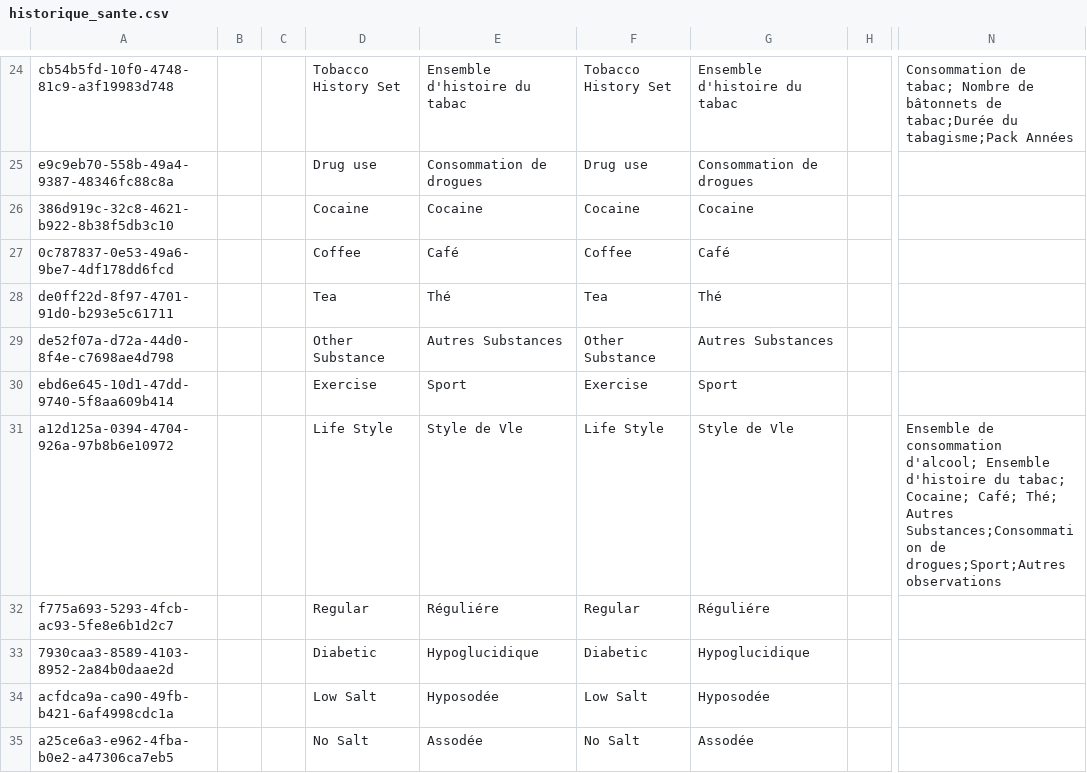
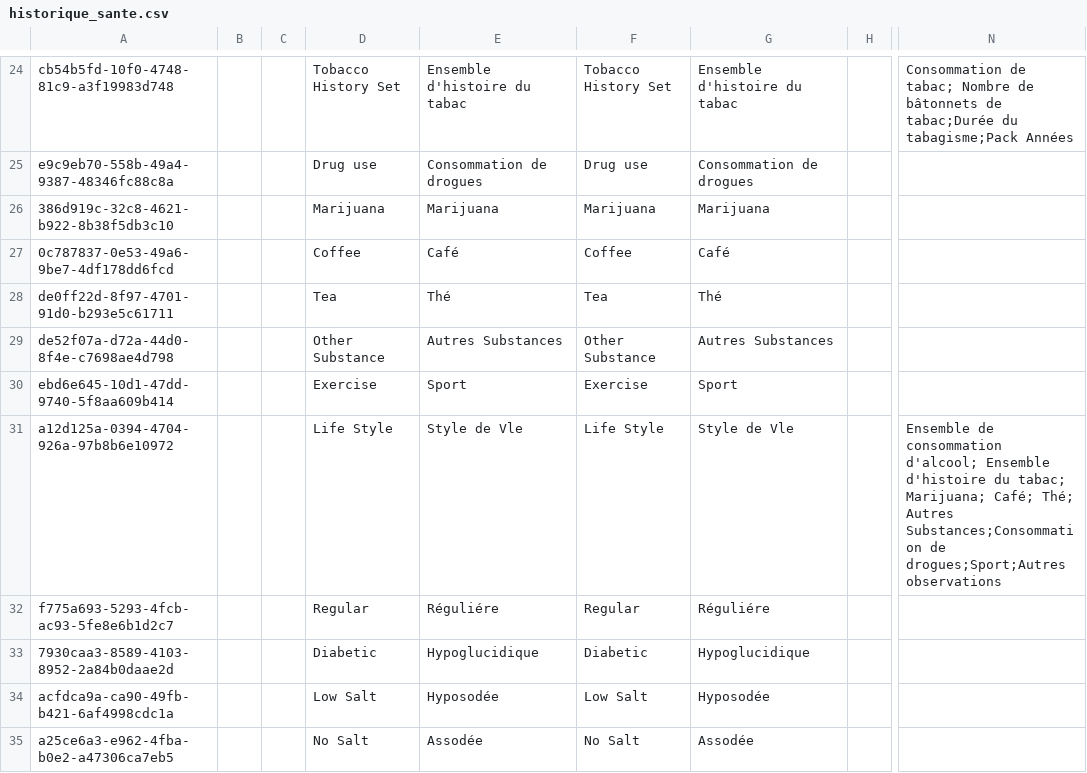
Before and after one commit to mekomsolutions/openmrs-config-haiti, a CSV file: configuration/concepts/historique_sante.csv, drawn as a sheet; only a part is shown, gaps mark what is left out; the diff names each change by its address in the sheet, - before the commit and + after, or states it on an @@ line.

```diff
--- a/configuration/concepts/historique_sante.csv
+++ b/configuration/concepts/historique_sante.csv
-D26: Cocaine
+D26: Marijuana
-E26: Cocaine
+E26: Marijuana
-F26: Cocaine
+F26: Marijuana
-G26: Cocaine
+G26: Marijuana
-N31: …du tabac; Cocaine; Café; Thé;…
+N31: …du tabac; Marijuana; Café; Thé;…
```
Also changed, not shown: configuration/concepts/gyn_review.csv, configuration/concepts/planification_familiale.csv, 8 other files.
